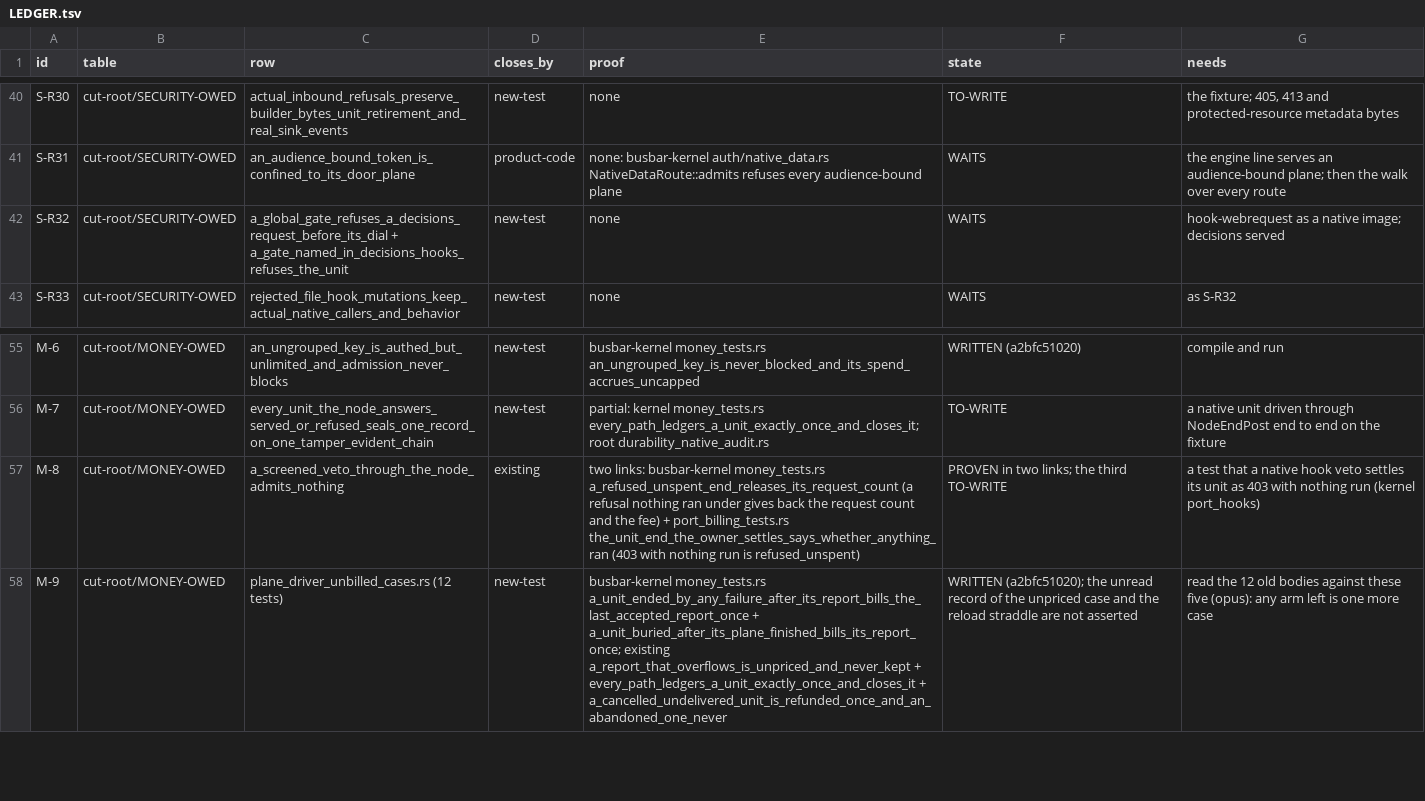
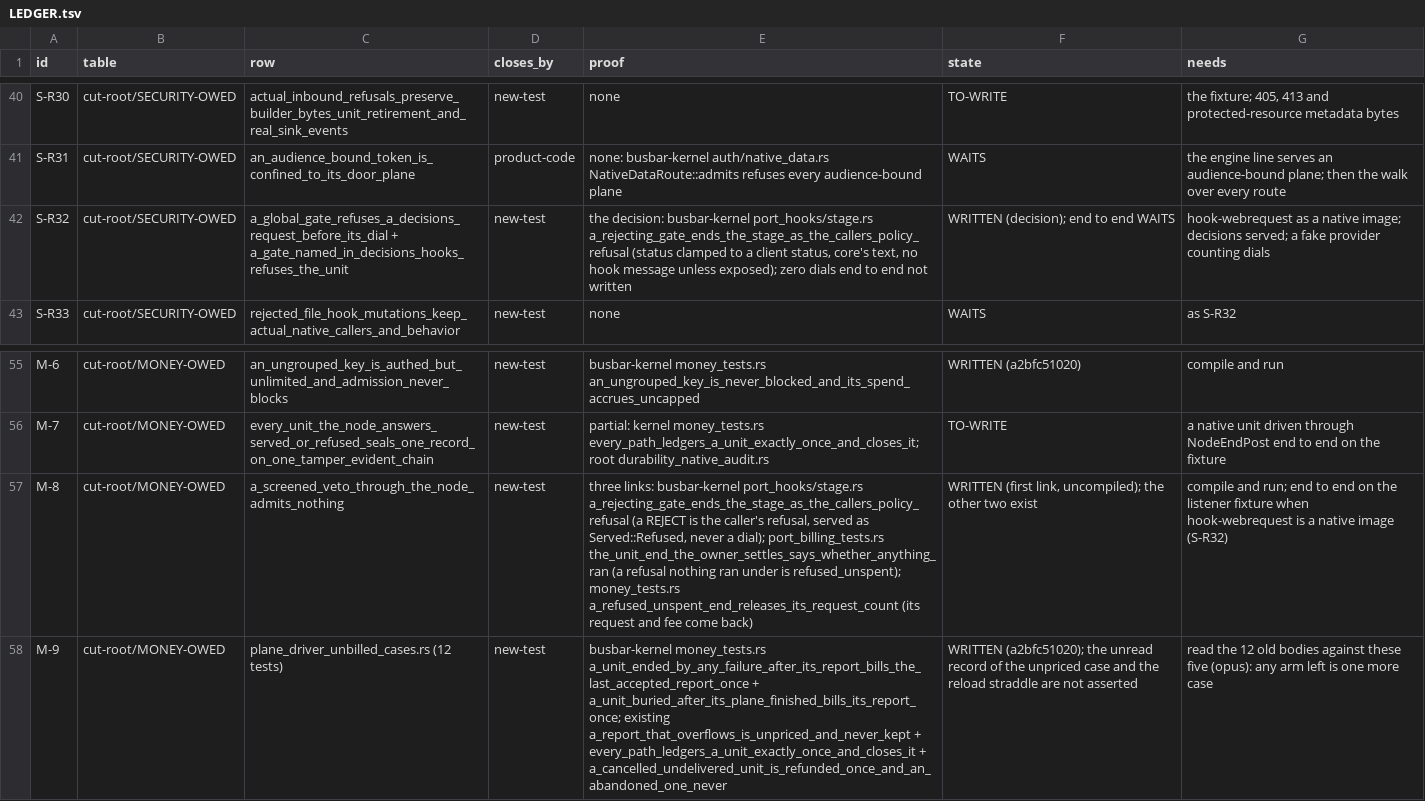
Before and after one commit to GetBusbar/busbar, a TSV file: ci/owed/LEDGER.tsv, drawn as a sheet; only a part is shown, gaps mark what is left out; the diff names each change by its address in the sheet, - before the commit and + after, or states it on an @@ line.

Commit message:
Kernel test: a rejecting gate ends the stage as the caller's policy refusal (status clamped, core's text)

```diff
--- a/ci/owed/LEDGER.tsv
+++ b/ci/owed/LEDGER.tsv
-E42 (proof): none
+E42 (proof): the decision: busbar-kernel port_hooks/stage.rs a_rejecting_gate_ends_the_stage_as_the_callers_policy_refusal (status clamped to a client status, core's text, no hook message unless exposed); zero dials end to end not written
-F42 (state): WAITS
+F42 (state): WRITTEN (decision); end to end WAITS
-G42 (needs): …image; decisions served
+G42 (needs): …image; decisions served; a fake provider counting dials
-D57 (closes_by): existing
+D57 (closes_by): new-test
-E57 (proof): two links: busbar-kernel money_tests.rs a_refused_unspent_end_releases_its_request_count (a refusal nothing ran under gives back the request count and the fee) + port_billing_tests.rs the_unit_end_the_owner_settles_says_whether_anything_ran (403 with nothing run is refused_unspent)
+E57 (proof): three links: busbar-kernel port_hooks/stage.rs a_rejecting_gate_ends_the_stage_as_the_callers_policy_refusal (a REJECT is the caller's refusal, served as Served::Refused, never a dial); port_billing_tests.rs the_unit_end_the_owner_settles_says_whether_anything_ran (a refusal nothing ran under is refused_unspent); money_tests.rs a_refused_unspent_end_releases_its_request_count (its request and fee come back)
-F57 (state): PROVEN in two links; the third TO-WRITE
+F57 (state): WRITTEN (first link, uncompiled); the other two exist
-G57 (needs): a test that a native hook veto settles its unit as 403 with nothing run (kernel port_hooks)
+G57 (needs): compile and run; end to end on the listener fixture when hook-webrequest is a native image (S-R32)
```
Also changed, not shown: 1 other file.
